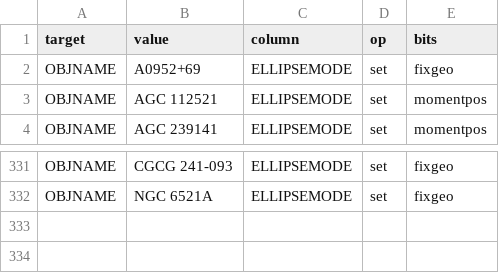
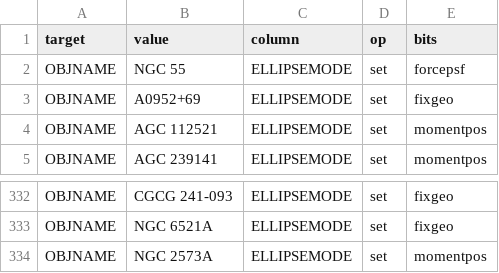
Before and after one commit to moustakas/SGA, a CSV file: py/SGA/data/SGA2025/overlays/v0.51/flags.csv, drawn as a sheet; only a part is shown, gaps mark what is left out; the diff names each change by its address in the sheet, - before the commit and + after, or states it on an @@ line.

```diff
--- a/py/SGA/data/SGA2025/overlays/v0.51/flags.csv
+++ b/py/SGA/data/SGA2025/overlays/v0.51/flags.csv
+row 2: OBJNAME | NGC 55 | ELLIPSEMODE | set | forcepsf
+row 334: OBJNAME | NGC 2573A | ELLIPSEMODE | set | momentpos
```
Also changed, not shown: py/SGA/data/SGA2025/overlays/v0.51/drops.csv, py/SGA/data/SGA2025/overlays/v0.51/updates.csv, 1 other file.
